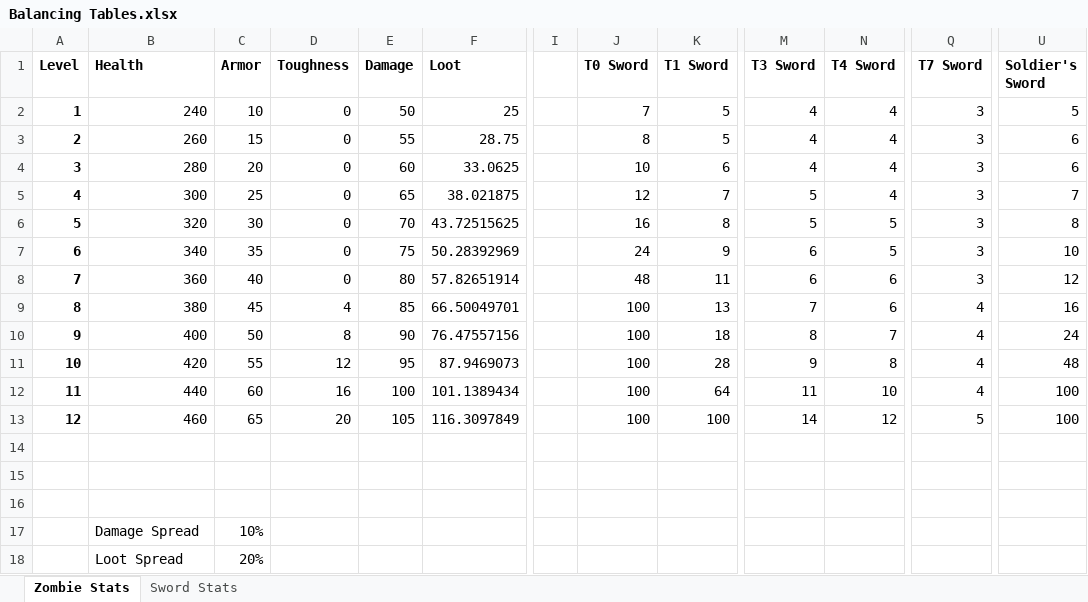
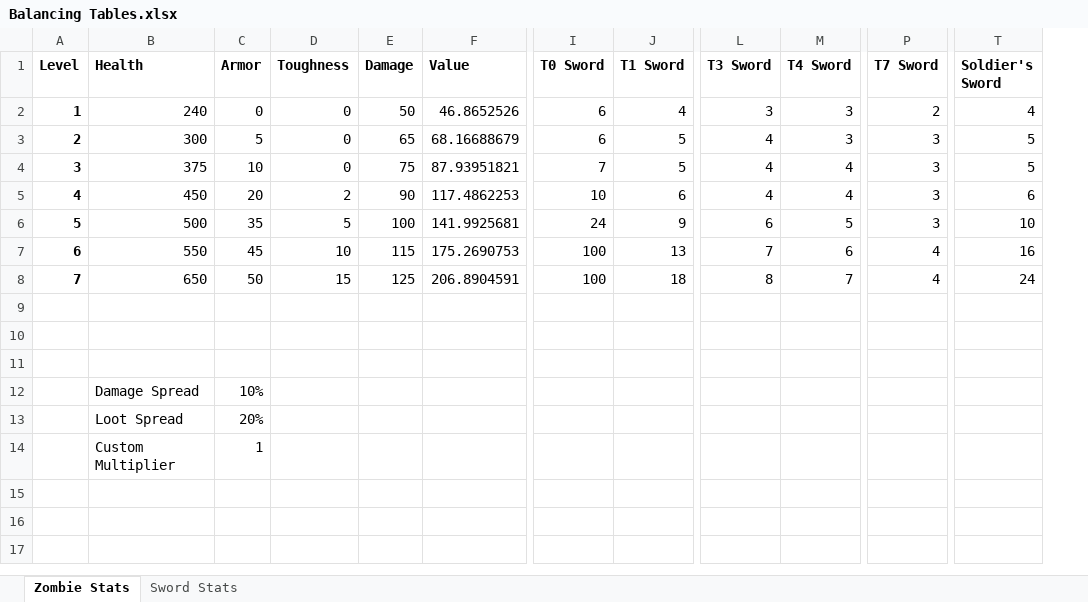
Before and after one commit to Theguyhere0/villager-defense-minigame, an Excel workbook: dev assets/Balancing Tables.xlsx, sheet Zombie Stats, drawn as a sheet; only a part is shown, gaps mark what is left out; values as stored, in another font and other column widths than the file's, no borders; charts and pictures not drawn; removed rows and columns are numbered as before the commit, all else as after; rows hold the shown columns only; the diff names each change by its address in the sheet, - before the commit and + after, or states it on an @@ line.

Commit message:
Beginning of minion revamp
- Created a class for managing spawning sequence (no implementation yet)
- Equation for dynamic wave time limit adjusted down
- Wave difficulty equation adjusted up
- Preparing for monsters to have pre-determined stats based on level
- Preparing for monsters to have defined levels, appearing based on difficulty
- Created concept of "value" that determines number to spawn in a wave and gem drop
- Increased attack ranges across the board
- Zombie stats defined

```diff
--- a/dev assets/Balancing Tables.xlsx (sheet Zombie Stats)
+++ b/dev assets/Balancing Tables.xlsx (sheet Zombie Stats)
-column F (Loot), rows 2-4: 25 | 28.75 | 33.0625; row 7: 50.28392969; rows 9-10: 66.50049701 | 76.47557156
+column F (Value), row 2: 46.8652526; rows 4-8: 87.93951821 | 117.4862253 | 141.9925681 | 175.2690753 | 206.8904591
-column I, empty
-C2 (Armor): 10
+C2 (Armor): 0
-I2 (T0 Sword): 7
+I2 (T0 Sword): 6
-J2 (T1 Sword): 5
+J2 (T1 Sword): 4
-L2 (T3 Sword): 4
+L2 (T3 Sword): 3
-M2 (T4 Sword): 4
+M2 (T4 Sword): 3
-P2 (T7 Sword): 3
+P2 (T7 Sword): 2
-T2 (Soldier's Sword): 5
+T2 (Soldier's Sword): 4
+row 3: 2 | 300 | 5 | 0 | 65 | 68.16688679 | 6 | 5 | 4 | 3 | 3 | 5
@@ column A (Level) renumbered between rows 4 and 8 @@
-B4 (Health): 260
+B4 (Health): 375
-C4 (Armor): 15
+C4 (Armor): 10
-E4 (Damage): 55
+E4 (Damage): 75
-I4 (T0 Sword): 8
+I4 (T0 Sword): 7
-T4 (Soldier's Sword): 6
+T4 (Soldier's Sword): 5
-B5 (Health): 280
+B5 (Health): 450
-D5 (Toughness): 0
+D5 (Toughness): 2
-E5 (Damage): 60
+E5 (Damage): 90
-row 5: 4 | 300 | 25 | 0 | 65 | 38.021875 |  | 12 | 7 | 5 | 4 | 3 | 7
-row 6: 5 | 320 | 30 | 0 | 70 | 43.72515625 |  | 16 | 8 | 5 | 5 | 3 | 8
-B6 (Health): 340
+B6 (Health): 500
-D6 (Toughness): 0
+D6 (Toughness): 5
-E6 (Damage): 75
+E6 (Damage): 100
-row 8: 7 | 360 | 40 | 0 | 80 | 57.82651914 |  | 48 | 11 | 6 | 6 | 3 | 12
-B7 (Health): 380
+B7 (Health): 550
-D7 (Toughness): 4
+D7 (Toughness): 10
-E7 (Damage): 85
+E7 (Damage): 115
-B8 (Health): 400
+B8 (Health): 650
-D8 (Toughness): 8
+D8 (Toughness): 15
-E8 (Damage): 90
+E8 (Damage): 125
-row 11: 10 | 420 | 55 | 12 | 95 | 87.9469073 |  | 100 | 28 | 9 | 8 | 4 | 48
-row 12: 11 | 440 | 60 | 16 | 100 | 101.1389434 |  | 100 | 64 | 11 | 10 | 4 | 100
-row 13: 12 | 460 | 65 | 20 | 105 | 116.3097849 |  | 100 | 100 | 14 | 12 | 5 | 100
+row 14:  | Custom Multiplier | 1
```
Also changed, not shown: formulas that keep their value, charts or pictures, 8 other files.
